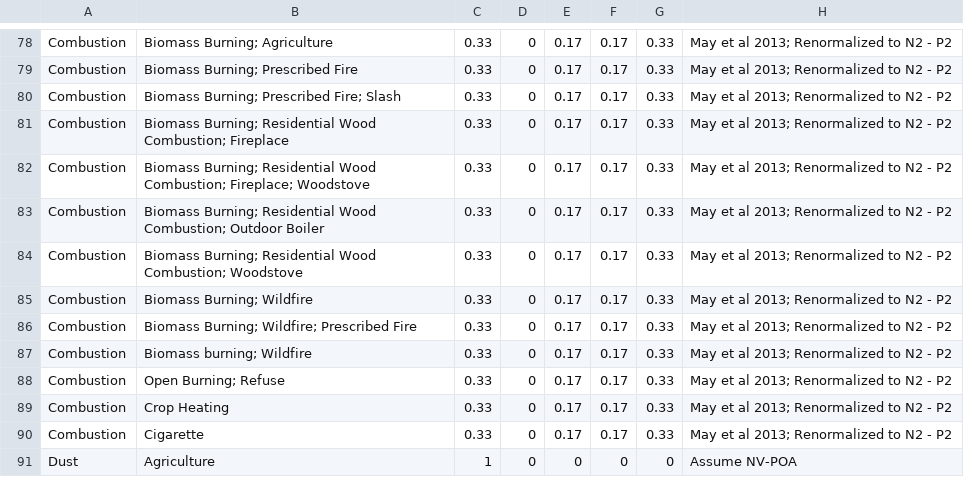
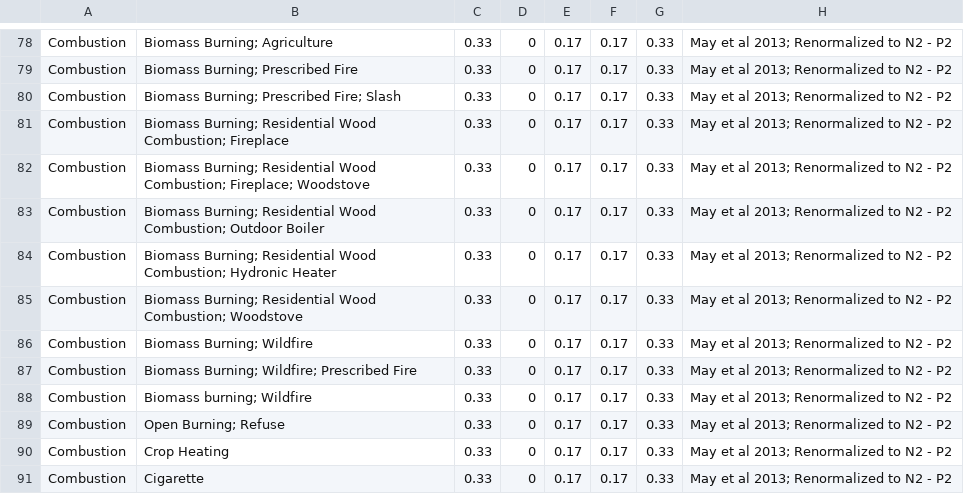
Before and after one commit to USEPA/S2S-Tool, a CSV file: input/POA_VolatilityBins.csv, drawn as a sheet; only a part is shown, gaps mark what is left out; the shorter side is filled out with more unchanged rows; the diff names each change by its address in the sheet, - before the commit and + after, or states it on an @@ line.

```diff
--- a/input/POA_VolatilityBins.csv
+++ b/input/POA_VolatilityBins.csv
+row 84: Combustion | Biomass Burning; Residential Wood Combustion; Hydronic Heater | 0.33 | 0 | 0.17 | 0.17 | 0.33 | May et al 2013; Renormalized to N2 - P2
```
Also changed, not shown: input/POA_mapping.csv, input/export_profiles.csv, 6 other files.
